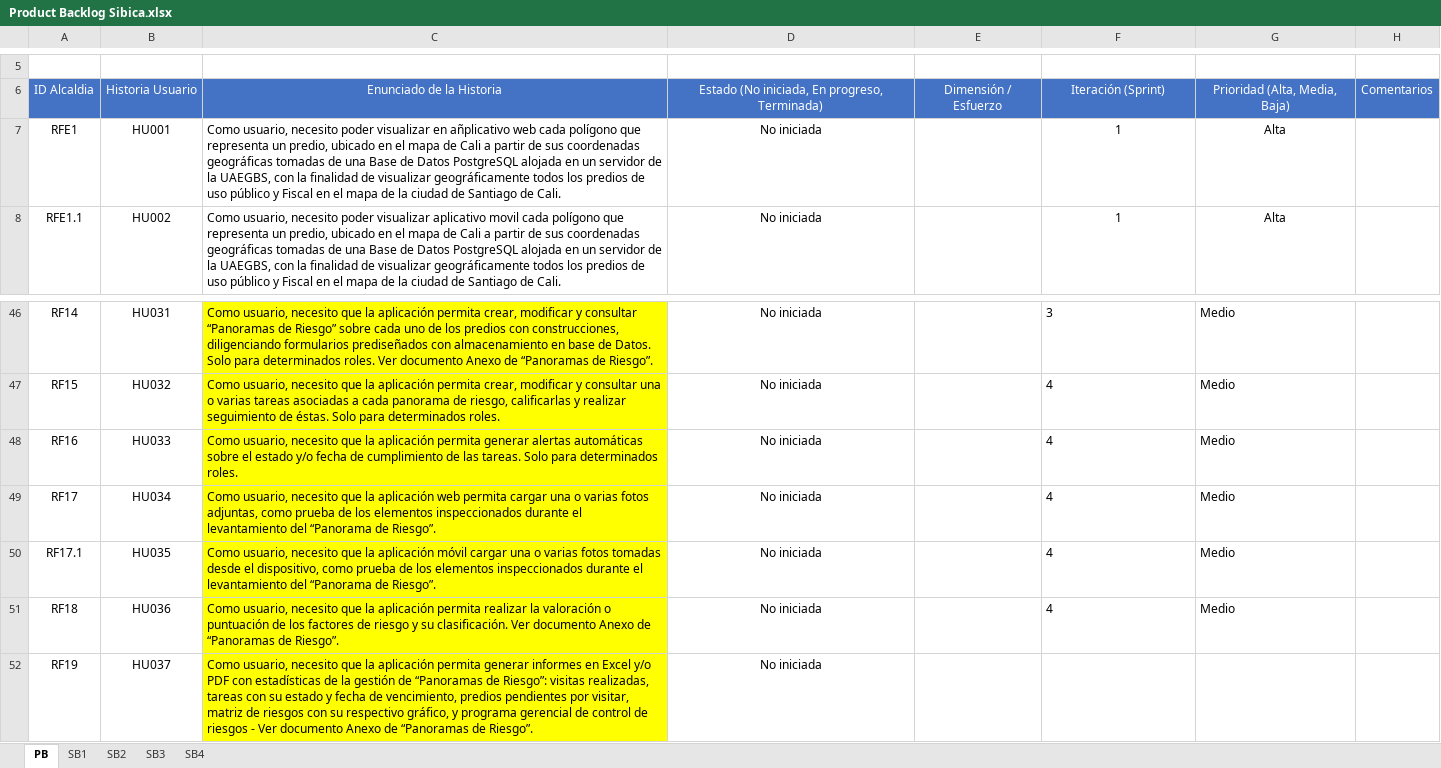
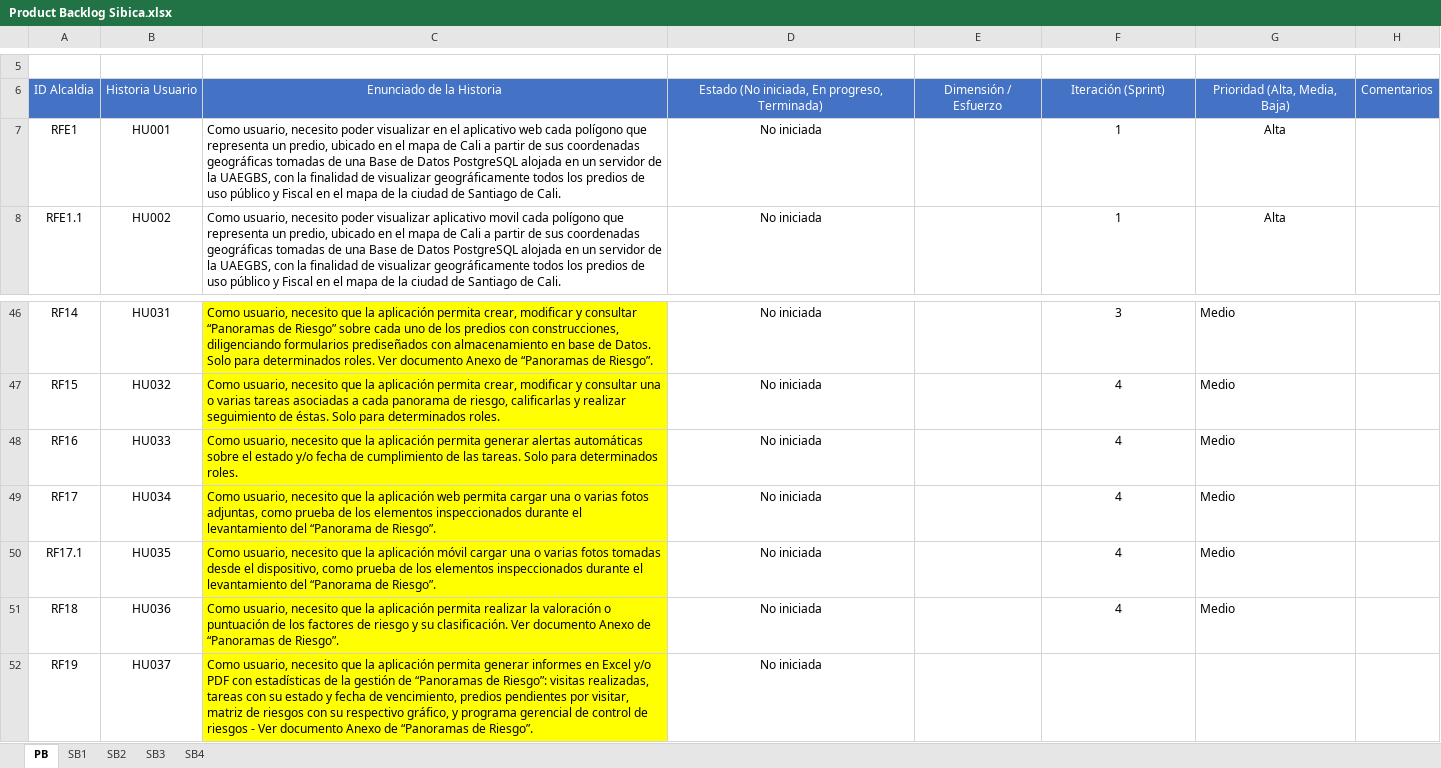
Before and after one commit to effectivesoftware1/sibica, an Excel workbook: documentacion/desarrollo/Product Backlog Sibica.xlsx, sheet PB, drawn as a sheet; only a part is shown, gaps mark what is left out; values as stored, in another font and other column widths than the file's, no borders; the diff covers the shown part only; the diff names each change by its address in the sheet, - before the commit and + after, or states it on an @@ line.

```diff
--- a/documentacion/desarrollo/Product Backlog Sibica.xlsx (sheet PB)
+++ b/documentacion/desarrollo/Product Backlog Sibica.xlsx (sheet PB)
-C7: …visualizar en añplicativo web cada…
+C7: …visualizar en el aplicativo web cada…
-F46:F51 alignment: left
+F46:F51 alignment: center
```
Also changed, not shown: cell formats elsewhere in this sheet, sheet SB1, 1 other file.
